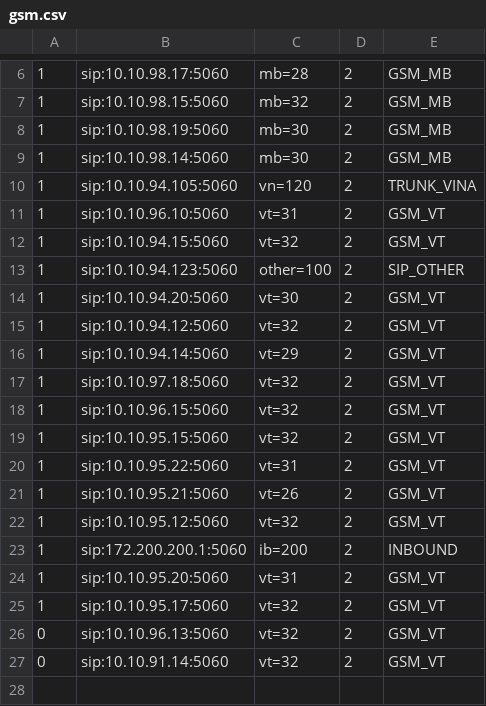
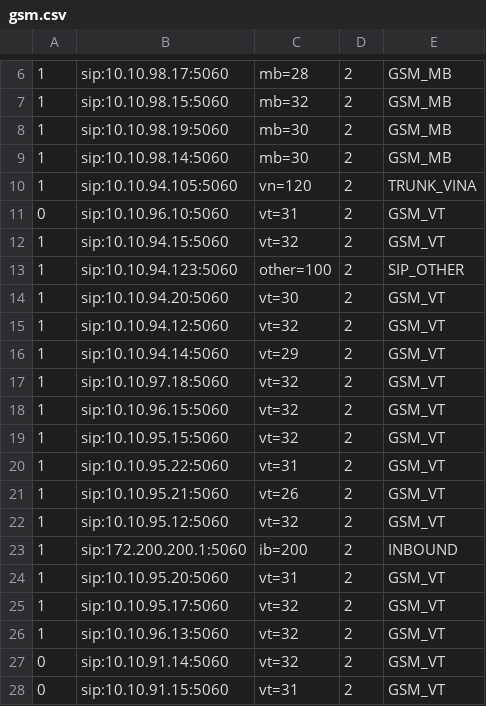
Before and after one commit to devops-itcs/CONFIG-CHANNEL-VPB-MAIN, a CSV file: gsm.csv, drawn as a sheet; only a part is shown, gaps mark what is left out.

Commit message:
Update gsm.csv

```diff
--- a/gsm.csv
+++ b/gsm.csv
@@ -10,3 +10,3 @@
 1,sip:10.10.94.105:5060,vn=120,2,TRUNK_VINA
-1,sip:10.10.96.10:5060,vt=31,2,GSM_VT
+0,sip:10.10.96.10:5060,vt=31,2,GSM_VT
 1,sip:10.10.94.15:5060,vt=32,2,GSM_VT
@@ -25,3 +25,4 @@
 1,sip:10.10.95.17:5060,vt=32,2,GSM_VT
-0,sip:10.10.96.13:5060,vt=32,2,GSM_VT
+1,sip:10.10.96.13:5060,vt=32,2,GSM_VT
 0,sip:10.10.91.14:5060,vt=32,2,GSM_VT
+0,sip:10.10.91.15:5060,vt=31,2,GSM_VT
```
